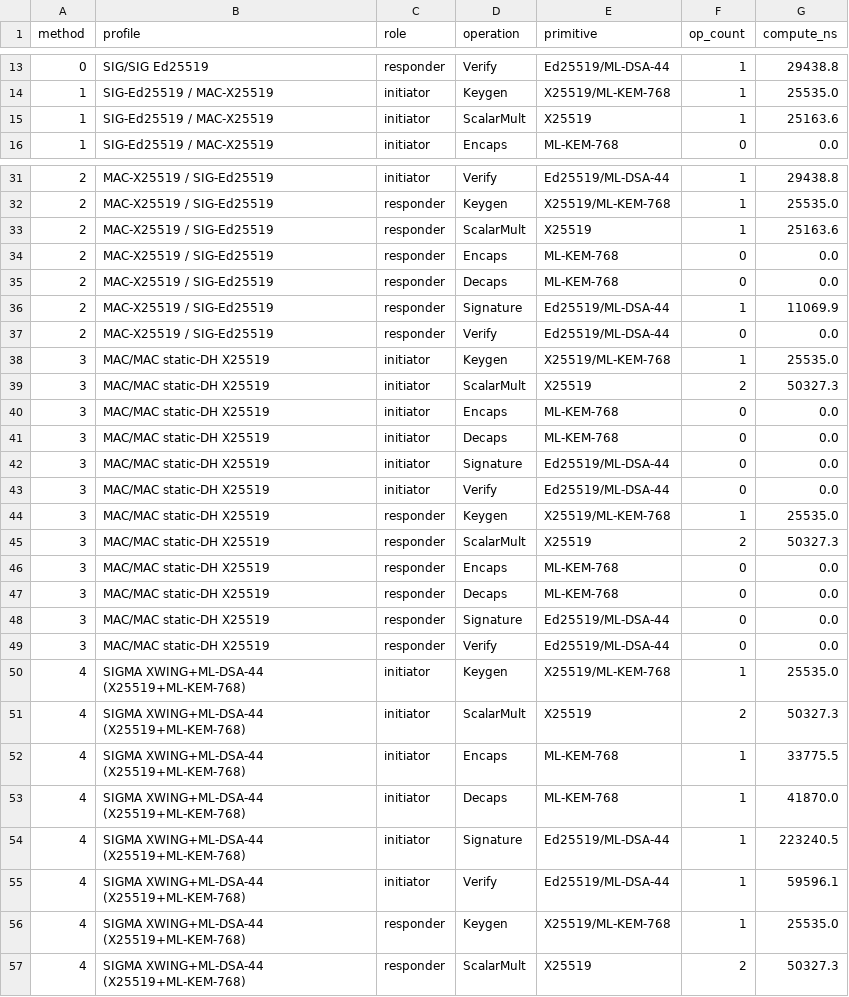
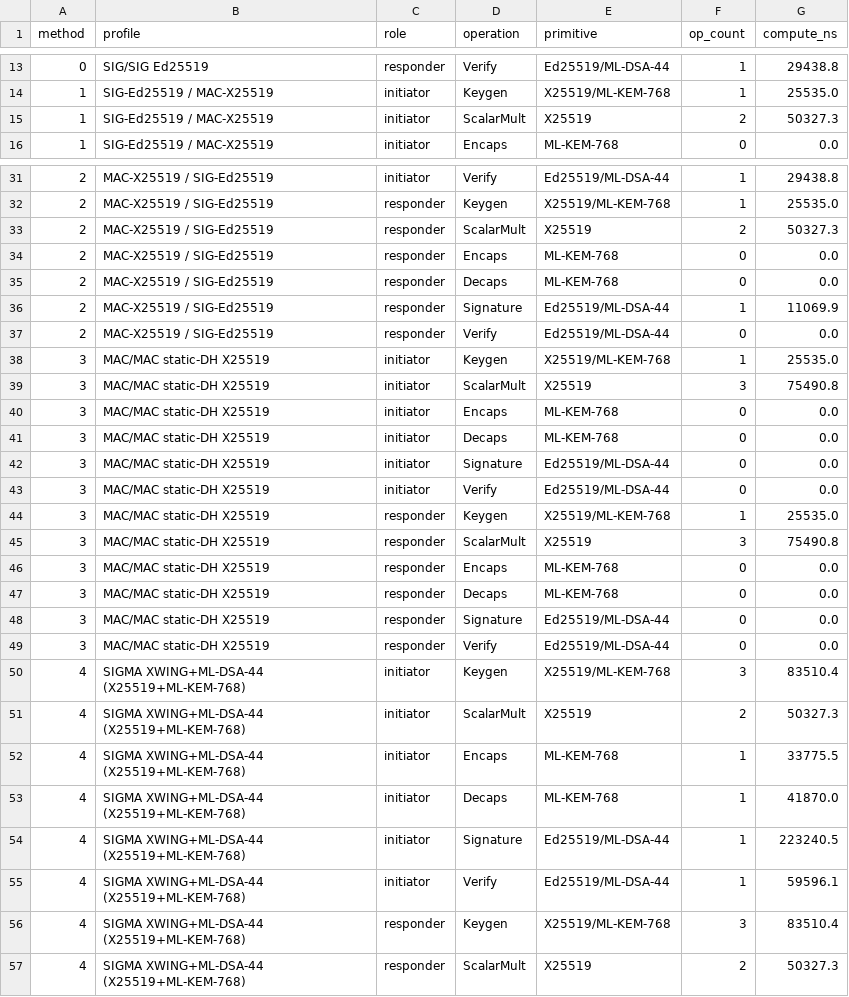
Before and after one commit to adipanca/EdhocSecondaryAuth, a CSV file: benchmark-results/crypto-breakdown.csv, drawn as a sheet; only a part is shown, gaps mark what is left out.

```diff
--- a/benchmark-results/crypto-breakdown.csv
+++ b/benchmark-results/crypto-breakdown.csv
@@ -14,3 +14,3 @@ method,profile,role,operation,primitive,op_count,compute_ns
 1,SIG-Ed25519 / MAC-X25519,initiator,Keygen,X25519/ML-KEM-768,1,25535.0
-1,SIG-Ed25519 / MAC-X25519,initiator,ScalarMult,X25519,1,25163.6
+1,SIG-Ed25519 / MAC-X25519,initiator,ScalarMult,X25519,2,50327.3
 1,SIG-Ed25519 / MAC-X25519,initiator,Encaps,ML-KEM-768,0,0.0
@@ -32,3 +32,3 @@ method,profile,role,operation,primitive,op_count,compute_ns
 2,MAC-X25519 / SIG-Ed25519,responder,Keygen,X25519/ML-KEM-768,1,25535.0
-2,MAC-X25519 / SIG-Ed25519,responder,ScalarMult,X25519,1,25163.6
+2,MAC-X25519 / SIG-Ed25519,responder,ScalarMult,X25519,2,50327.3
 2,MAC-X25519 / SIG-Ed25519,responder,Encaps,ML-KEM-768,0,0.0
@@ -38,3 +38,3 @@ method,profile,role,operation,primitive,op_count,compute_ns
 3,MAC/MAC static-DH X25519,initiator,Keygen,X25519/ML-KEM-768,1,25535.0
-3,MAC/MAC static-DH X25519,initiator,ScalarMult,X25519,2,50327.3
+3,MAC/MAC static-DH X25519,initiator,ScalarMult,X25519,3,75490.8
 3,MAC/MAC static-DH X25519,initiator,Encaps,ML-KEM-768,0,0.0
@@ -44,3 +44,3 @@ method,profile,role,operation,primitive,op_count,compute_ns
 3,MAC/MAC static-DH X25519,responder,Keygen,X25519/ML-KEM-768,1,25535.0
-3,MAC/MAC static-DH X25519,responder,ScalarMult,X25519,2,50327.3
+3,MAC/MAC static-DH X25519,responder,ScalarMult,X25519,3,75490.8
 3,MAC/MAC static-DH X25519,responder,Encaps,ML-KEM-768,0,0.0
@@ -49,3 +49,3 @@ method,profile,role,operation,primitive,op_count,compute_ns
 3,MAC/MAC static-DH X25519,responder,Verify,Ed25519/ML-DSA-44,0,0.0
-4,SIGMA XWING+ML-DSA-44 (X25519+ML-KEM-768),initiator,Keygen,X25519/ML-KEM-768,1,25535.0
+4,SIGMA XWING+ML-DSA-44 (X25519+ML-KEM-768),initiator,Keygen,X25519/ML-KEM-768,3,83510.4
 4,SIGMA XWING+ML-DSA-44 (X25519+ML-KEM-768),initiator,ScalarMult,X25519,2,50327.3
@@ -55,3 +55,3 @@ method,profile,role,operation,primitive,op_count,compute_ns
 4,SIGMA XWING+ML-DSA-44 (X25519+ML-KEM-768),initiator,Verify,Ed25519/ML-DSA-44,1,59596.1
-4,SIGMA XWING+ML-DSA-44 (X25519+ML-KEM-768),responder,Keygen,X25519/ML-KEM-768,1,25535.0
+4,SIGMA XWING+ML-DSA-44 (X25519+ML-KEM-768),responder,Keygen,X25519/ML-KEM-768,3,83510.4
 4,SIGMA XWING+ML-DSA-44 (X25519+ML-KEM-768),responder,ScalarMult,X25519,2,50327.3
```
Also changed, not shown: benchmark-results/handshake-compute.csv, 3 other files.
